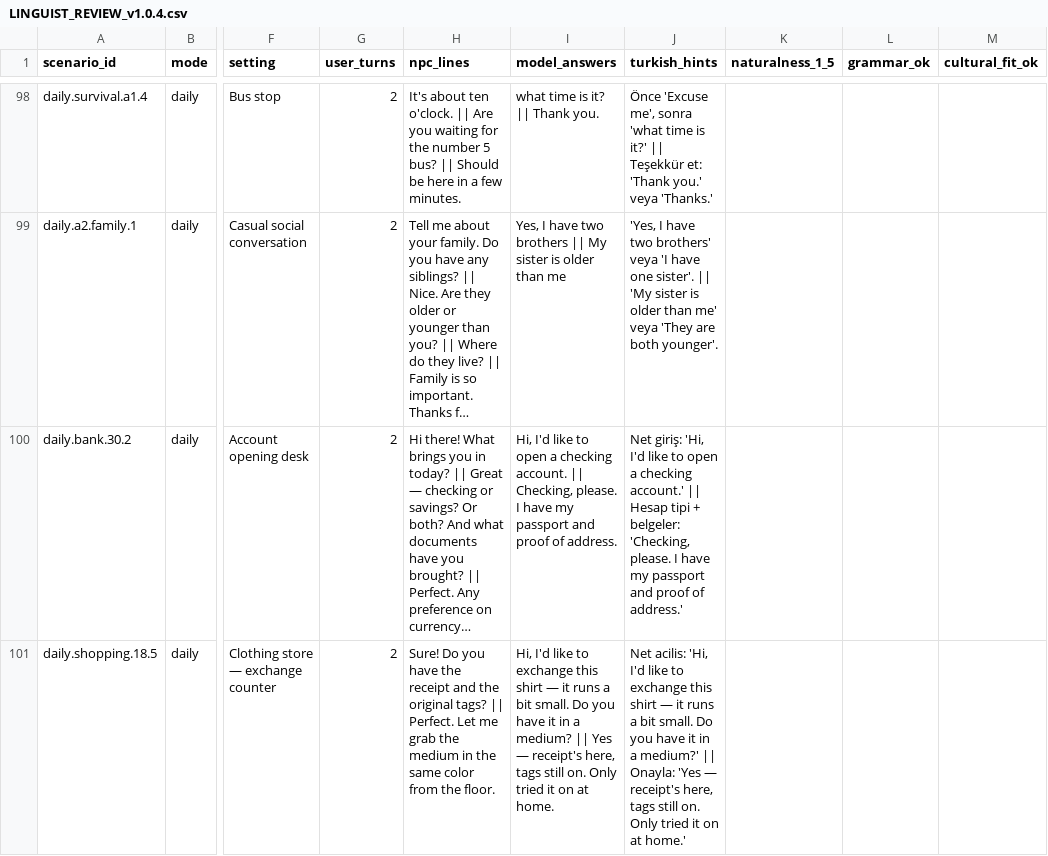
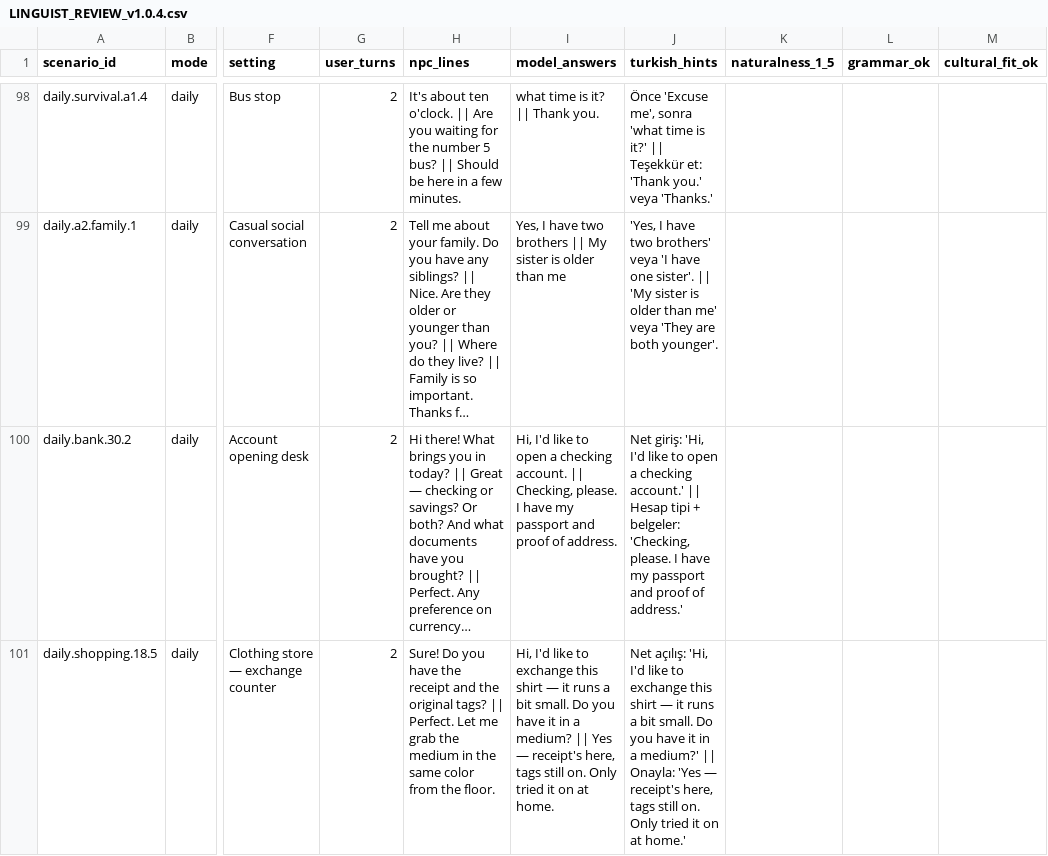
Before and after one commit to berkdemirokk/lafla, a CSV file: docs/LINGUIST_REVIEW_v1.0.4.csv, drawn as a sheet; only a part is shown, gaps mark what is left out; long unchanged cells end in …; the diff covers the shown part only; the diff names each change by its address in the sheet, - before the commit and + after, or states it on an @@ line.

```diff
--- a/docs/LINGUIST_REVIEW_v1.0.4.csv
+++ b/docs/LINGUIST_REVIEW_v1.0.4.csv
-J101 (turkish_hints): Net acilis: 'Hi, I'd…
+J101 (turkish_hints): Net açılış: 'Hi, I'd…
```
Also changed, not shown: 18 edited cells elsewhere in this file, 42 other files.
